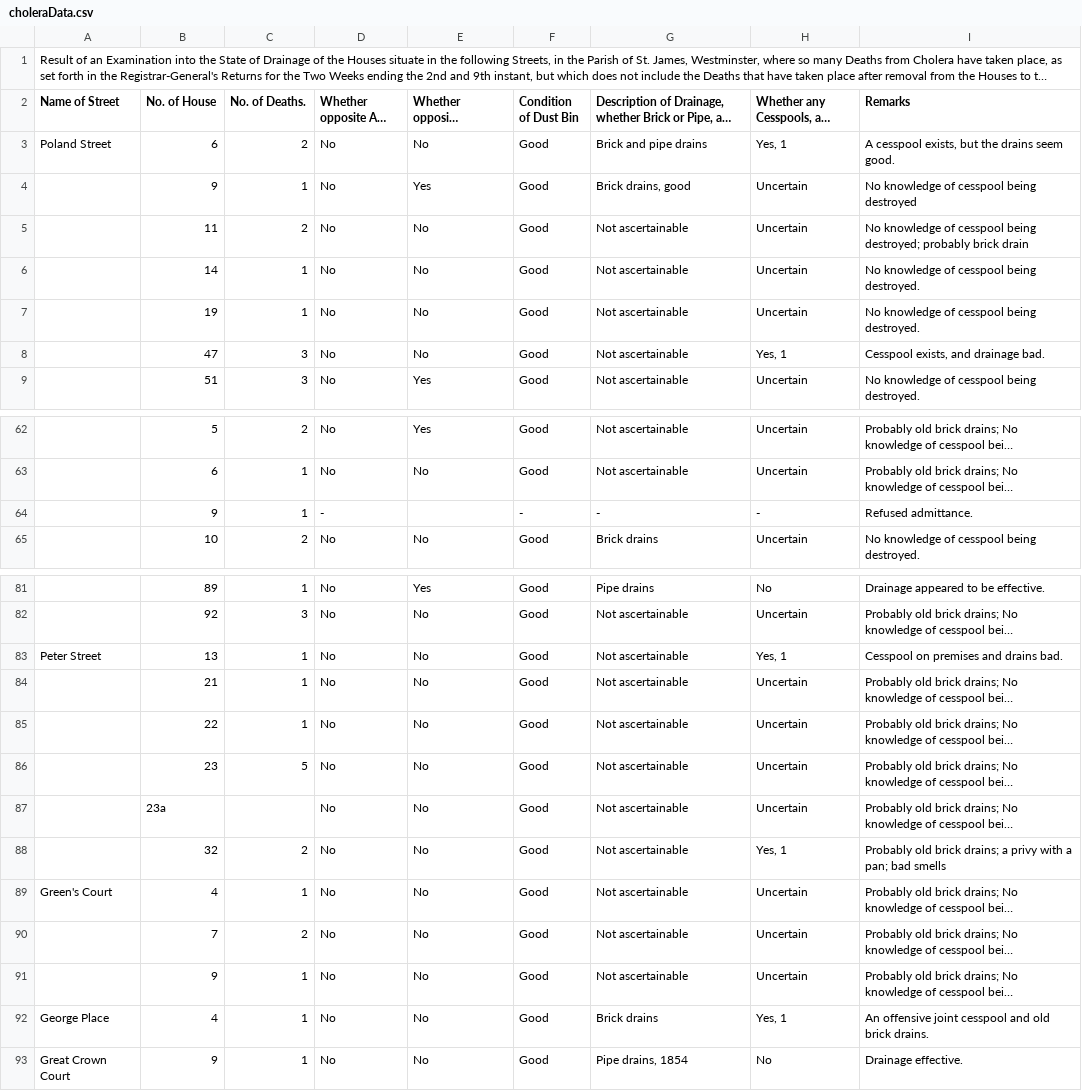
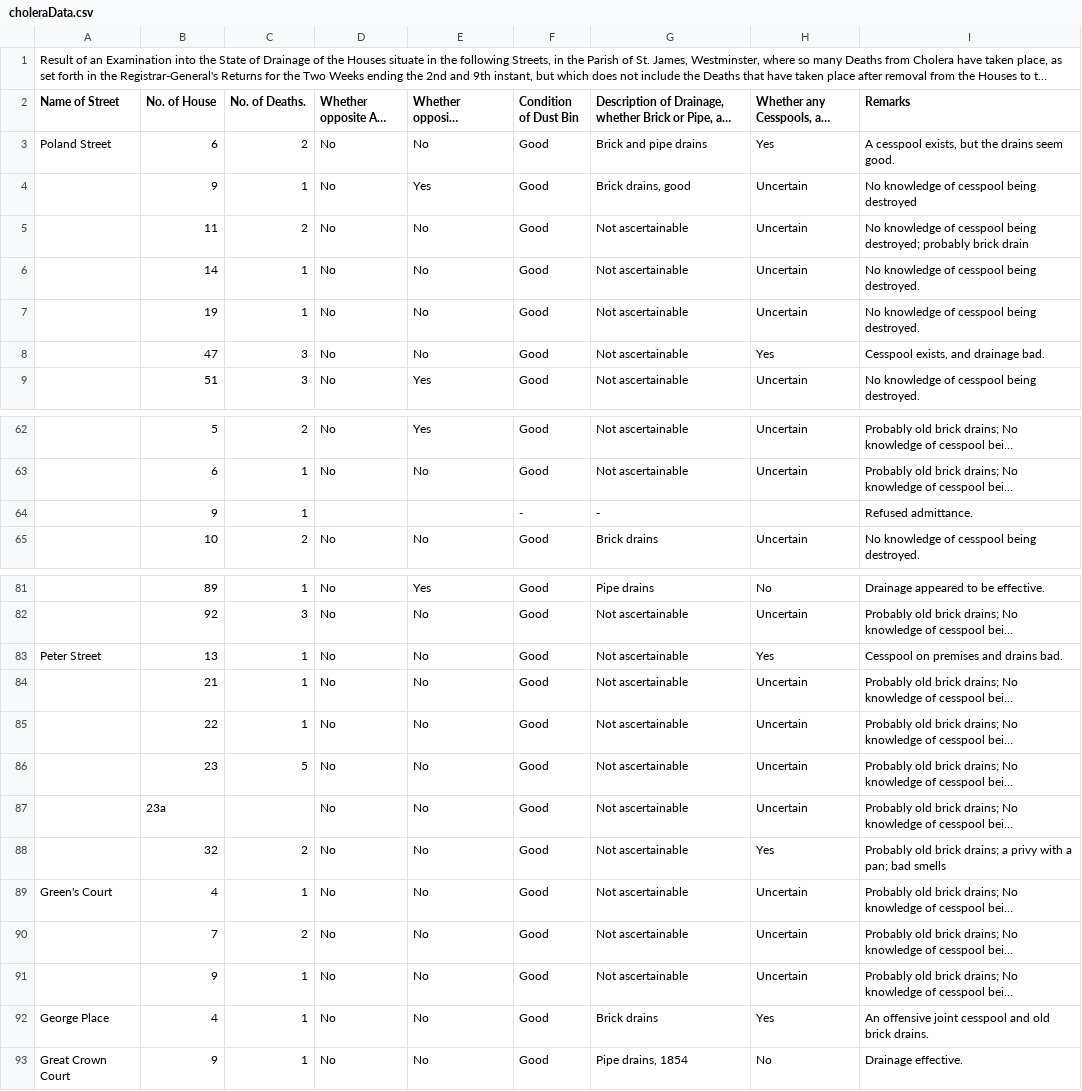
Before and after one commit to julesrose04/Cholera-GIS-Analysis, a CSV file: choleraData.csv, drawn as a sheet; only a part is shown, gaps mark what is left out; long unchanged cells end in …; the diff covers the shown part only; the diff names each change by its address in the sheet, - before the commit and + after, or states it on an @@ line.

```diff
--- a/choleraData.csv
+++ b/choleraData.csv
-H3: Yes, 1
+H3: Yes
-H8: Yes, 1
+H8: Yes
-D64 (Whether opposite Air Shaft.): -
+D64 (Whether opposite Air Shaft.): (empty)
-H64: -
+H64: (empty)
-H83: Yes, 1
+H83: Yes
-H88: Yes, 1
+H88: Yes
-H92: Yes, 1
+H92: Yes
```
Also changed, not shown: 21 edited cells elsewhere in this file, 6 other files.
